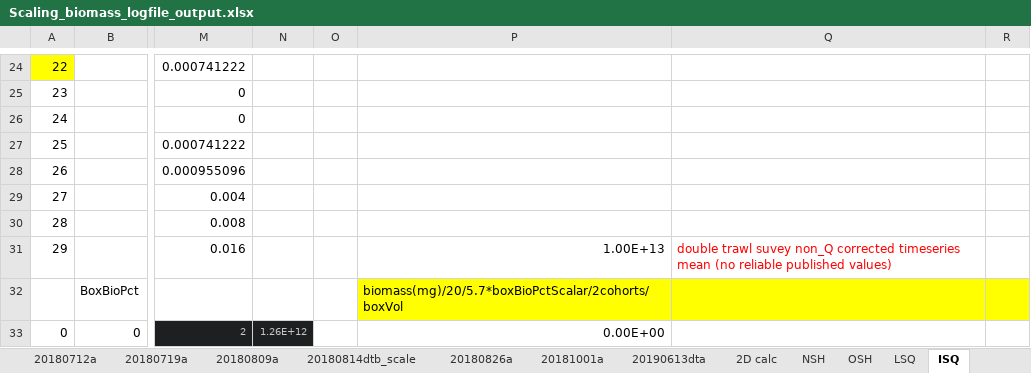
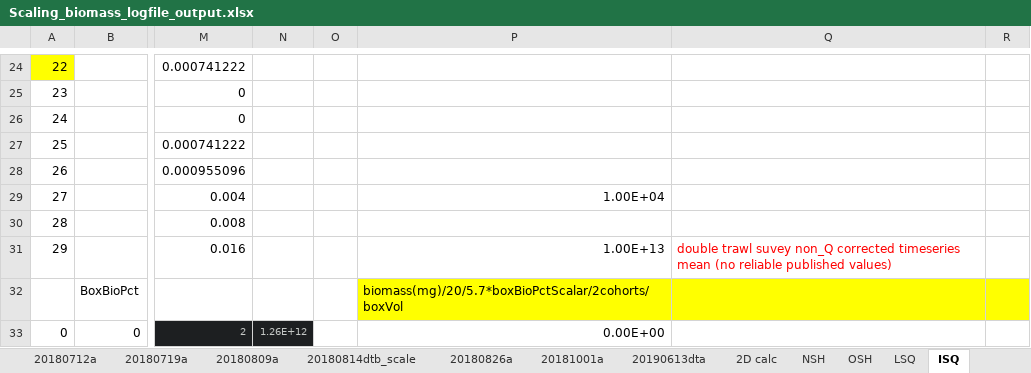
Before and after one commit to NEFSC/READ-EDAB-neusAtlantis, an Excel workbook: R/Scaling_biomass_logfile_output.xlsx, sheet ISQ, drawn as a sheet; only a part is shown, gaps mark what is left out; values as stored, in another font and other column widths than the file's, no borders; the diff names each change by its address in the sheet, - before the commit and + after, or states it on an @@ line.

```diff
--- a/R/Scaling_biomass_logfile_output.xlsx (sheet ISQ)
+++ b/R/Scaling_biomass_logfile_output.xlsx (sheet ISQ)
-P29: (empty)
+P29: 1.00E+04
```
Also changed, not shown: sheet LSQ, sheet desiredBiomass, sheet NSH, charts or pictures, 2 other files.
